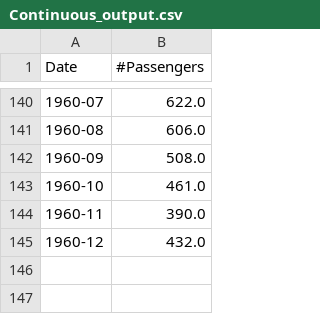
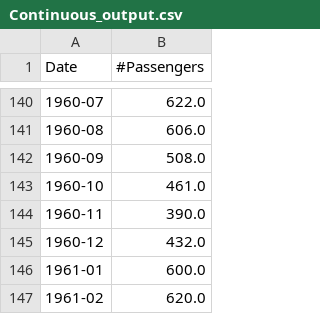
Before and after one commit to ramyeid/FYP, a CSV file: src/main/resources/TimeSeriesAnalysis/ContinuousForecast/Continuous_output.csv, drawn as a sheet; only a part is shown, gaps mark what is left out; the diff names each change by its address in the sheet, - before the commit and + after, or states it on an @@ line.

```diff
--- a/src/main/resources/TimeSeriesAnalysis/ContinuousForecast/Continuous_output.csv
+++ b/src/main/resources/TimeSeriesAnalysis/ContinuousForecast/Continuous_output.csv
+row 146: 1961-01 | 600.0
+row 147: 1961-02 | 620.0
```
Also changed, not shown: src/main/resources/DecisionTree/Predicted_Actual_Only.csv, src/main/resources/DecisionTree/Predicted_Actual_Result.csv, 43 other files.
